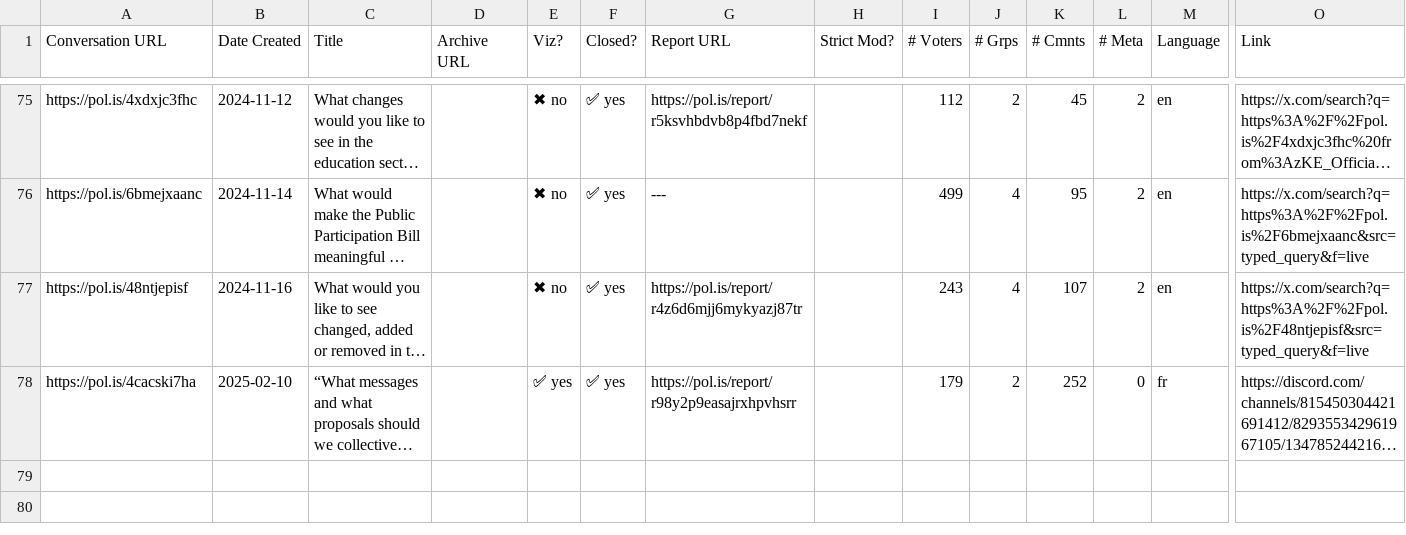
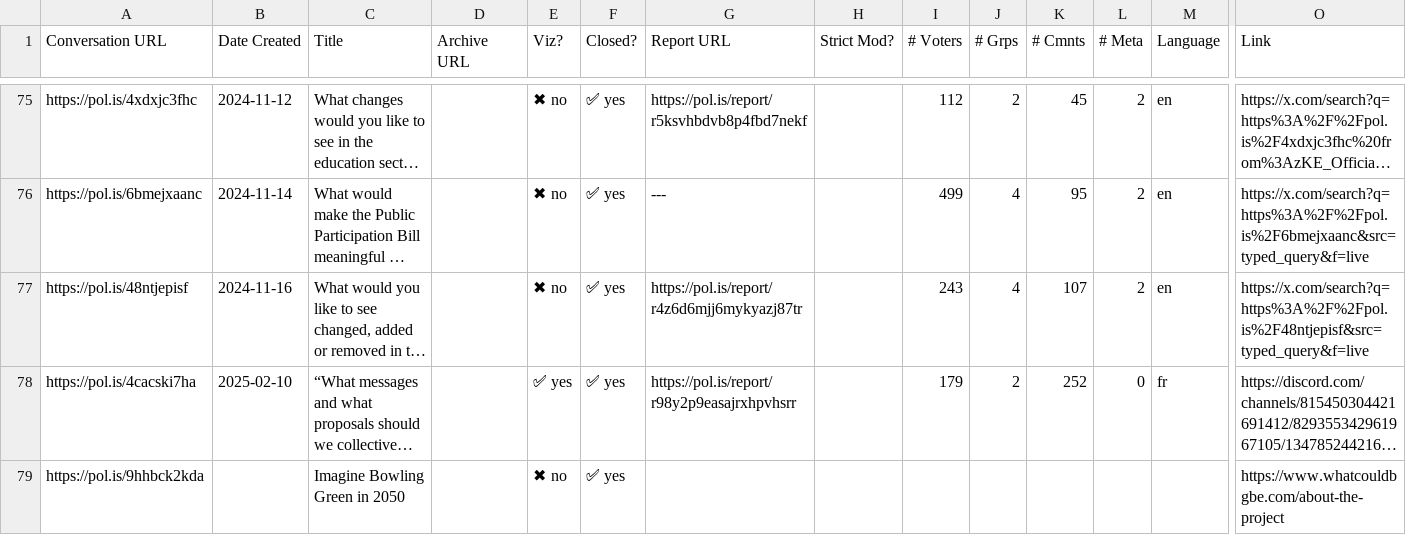
Before and after one commit to patcon/polis-community-open-data, a CSV file: conversations.csv, drawn as a sheet; only a part is shown, gaps mark what is left out; long unchanged cells end in …; rows hold the shown columns only; the diff names each change by its address in the sheet, - before the commit and + after, or states it on an @@ line.

```diff
--- a/conversations.csv
+++ b/conversations.csv
+row 79: https://pol.is/9hhbck2kda |  | Imagine Bowling Green in 2050 |  | ✖ no | ✅ yes |  |  |  |  |  |  |  | https://www.whatcouldbgbe.com/about-the-project
```
